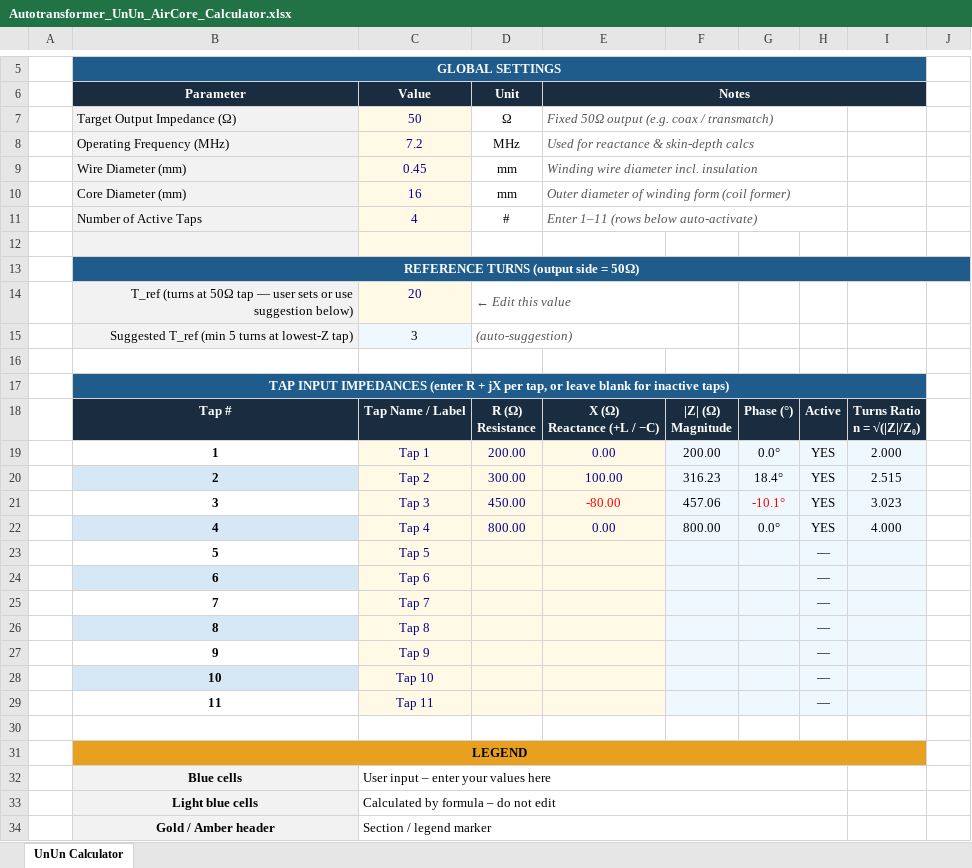
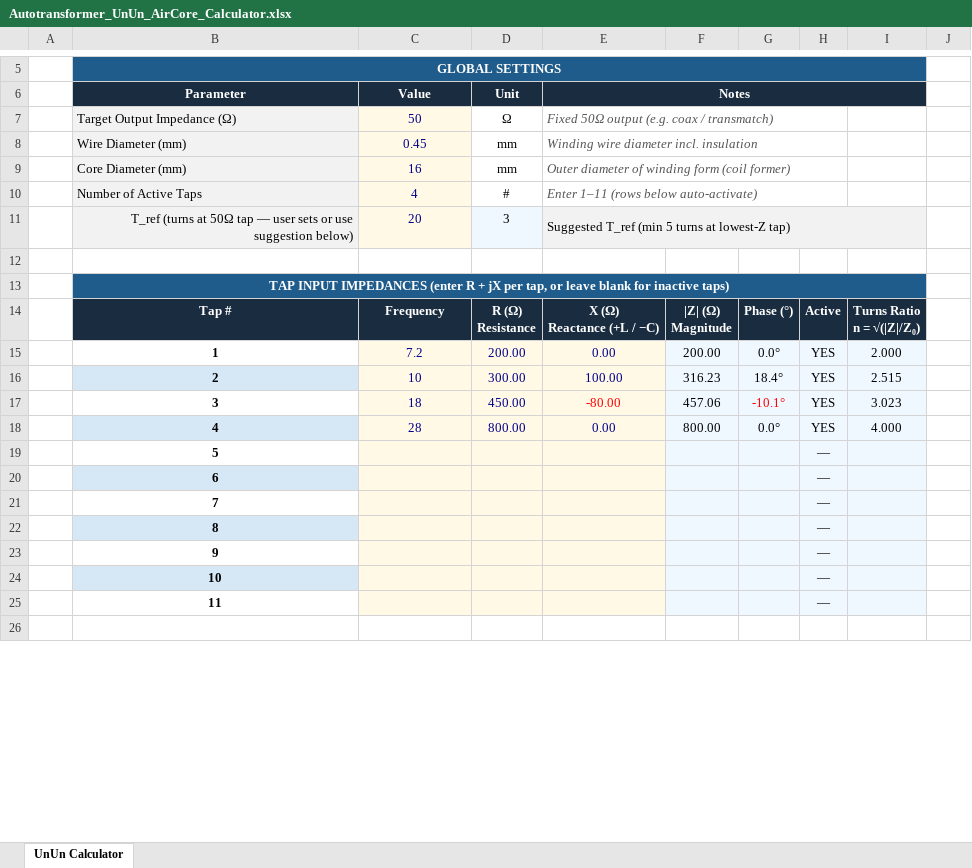
Before and after one commit to hiperiondev/Long_Wire_Antenna, an Excel workbook: Autotransformer_UnUn_AirCore_Calculator.xlsx, sheet UnUn Calculator, drawn as a sheet; only a part is shown, gaps mark what is left out; the shorter side is filled out with more unchanged rows; values as stored, in another font and other column widths than the file's, no borders; removed rows and columns are numbered as before the commit, all else as after; the diff covers the shown part only; the diff names each change by its address in the sheet, - before the commit and + after, or states it on an @@ line.

```diff
--- a/Autotransformer_UnUn_AirCore_Calculator.xlsx (sheet UnUn Calculator)
+++ b/Autotransformer_UnUn_AirCore_Calculator.xlsx (sheet UnUn Calculator)
-row 8:  | Operating Frequency (MHz) | 7.2 | MHz | Used for reactance & skin-depth calcs
-row 11: (empty)
+row 11:  | T_ref (turns at 50Ω tap — user sets or use suggestion below) | 20 | 3 | Suggested T_ref (min 5 turns at lowest-Z tap)
-D11 fill: none
+D11 fill: #F0F8FF
-E11:I11 fill: none
+E11:I11 fill: #F2F2F2
+E11:I11 merged
-row 13:  | REFERENCE TURNS (output side = 50Ω)
-row 14:  | T_ref (turns at 50Ω tap — user sets or use suggestion below) | 20 | ← Edit this value
-row 15:  | Suggested T_ref (min 5 turns at lowest-Z tap) | 3 | (auto-suggestion)
-C14 (Value): Tap Name / Label
+C14 (Value): Frequency
-C15 (Value): Tap 1
+C15 (Value): 7.2
-C16 (Value): Tap 2
+C16 (Value): 10
-C17 (Value): Tap 3
+C17 (Value): 18
-C18 (Value): Tap 4
+C18 (Value): 28
-C19 (Value): Tap 5
+C19 (Value): (empty)
-C20 (Value): Tap 6
+C20 (Value): (empty)
-C21 (Value): Tap 7
+C21 (Value): (empty)
-C22 (Value): Tap 8
+C22 (Value): (empty)
-C23 (Value): Tap 9
+C23 (Value): (empty)
-C24 (Value): Tap 10
+C24 (Value): (empty)
-C25 (Value): Tap 11
+C25 (Value): (empty)
-row 30: (empty)
-row 31:  | LEGEND
-row 32:  | Blue cells | User input – enter your values here
-row 33:  | Light blue cells | Calculated by formula – do not edit
-row 34:  | Gold / Amber header | Section / legend marker
```
Also changed, not shown: 1 added row, 11 removed rows and 43 edited cells elsewhere in this sheet, formulas that keep their value.
